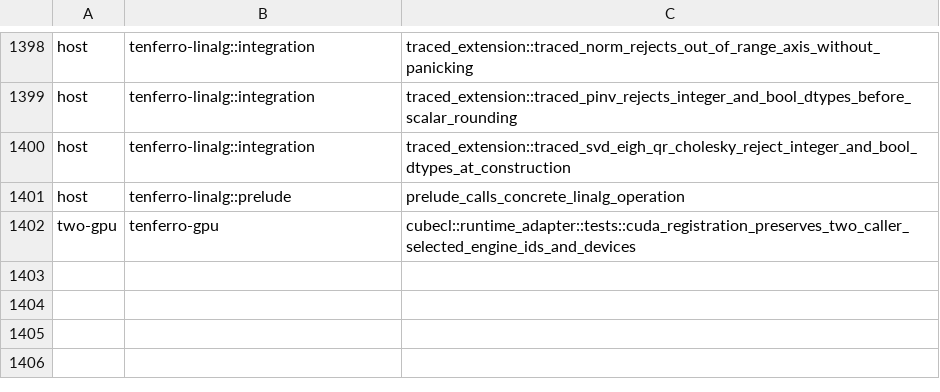
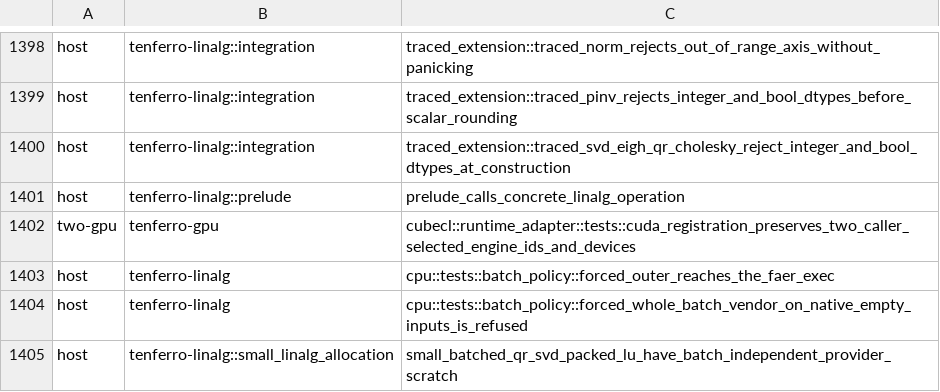
Before and after one commit to tensor4all/tenferro-rs, a TSV file: scripts/ci/cuda_test_partition.tsv, drawn as a sheet; only a part is shown, gaps mark what is left out.

```diff
--- a/scripts/ci/cuda_test_partition.tsv
+++ b/scripts/ci/cuda_test_partition.tsv
@@ -1402 +1402,4 @@ host	tenferro-linalg::prelude	prelude_calls_concrete_linalg_operation
 two-gpu	tenferro-gpu	cubecl::runtime_adapter::tests::cuda_registration_preserves_two_caller_selected_engine_ids_and_devices
+host	tenferro-linalg	cpu::tests::batch_policy::forced_outer_reaches_the_faer_exec
+host	tenferro-linalg	cpu::tests::batch_policy::forced_whole_batch_vendor_on_native_empty_inputs_is_refused
+host	tenferro-linalg::small_linalg_allocation	small_batched_qr_svd_packed_lu_have_batch_independent_provider_scratch
```
